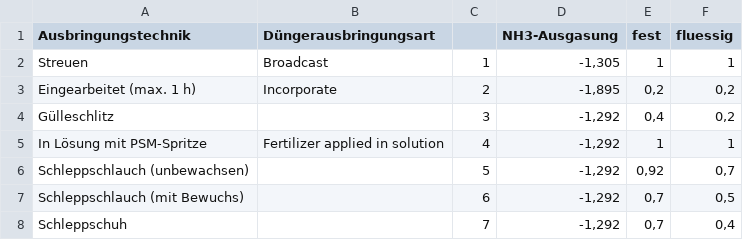
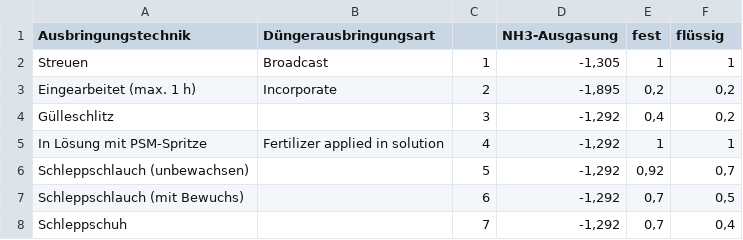
Before and after one commit to anayana/MiLApp, a CSV file: data/MiLA_Tec.csv, drawn as a sheet.

Commit message:
Update MiLA_Tec.csv

```diff
--- a/data/MiLA_Tec.csv
+++ b/data/MiLA_Tec.csv
@@ -1,2 +1,2 @@
-Ausbringungstechnik;Düngerausbringungsart;;NH3-Ausgasung;fest;fluessig
+Ausbringungstechnik;Düngerausbringungsart;;NH3-Ausgasung;fest;flüssig
 Streuen;Broadcast;1;-1,305;1;1
```
